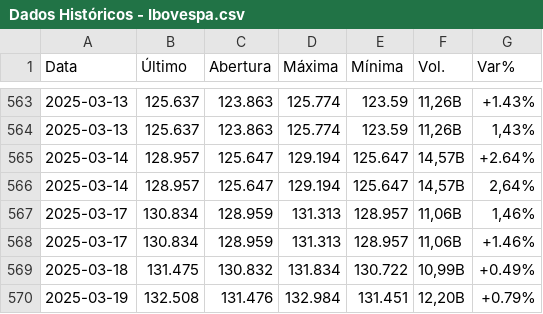
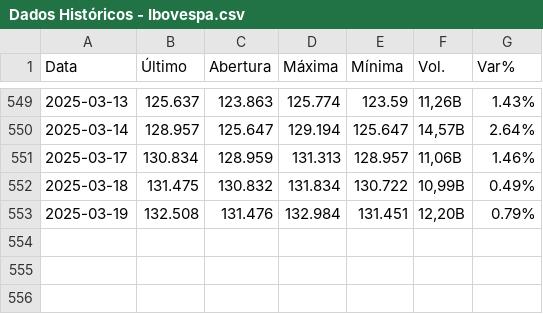
Before and after one commit to luishrufino/previsao_ibovespa, a CSV file: Base de Dados/Dados Históricos - Ibovespa.csv, drawn as a sheet; only a part is shown, gaps mark what is left out; the diff covers the shown part only.

```diff
--- a/Base de Dados/Dados Históricos - Ibovespa.csv
+++ b/Base de Dados/Dados Históricos - Ibovespa.csv
@@ -563,8 +549,5 @@ Data,Último,Abertura,Máxima,Mínima,Vol.,Var%
-2025-03-13,125.637,123.863,125.774,123.59,"11,26B",+1.43%
-2025-03-13,125.637,123.863,125.774,123.59,"11,26B","1,43%"
-2025-03-14,128.957,125.647,129.194,125.647,"14,57B",+2.64%
-2025-03-14,128.957,125.647,129.194,125.647,"14,57B","2,64%"
-2025-03-17,130.834,128.959,131.313,128.957,"11,06B","1,46%"
-2025-03-17,130.834,128.959,131.313,128.957,"11,06B",+1.46%
-2025-03-18,131.475,130.832,131.834,130.722,"10,99B",+0.49%
-2025-03-19,132.508,131.476,132.984,131.451,"12,20B",+0.79%
+2025-03-13,125.637,123.863,125.774,123.59,"11,26B",1.43%
+2025-03-14,128.957,125.647,129.194,125.647,"14,57B",2.64%
+2025-03-17,130.834,128.959,131.313,128.957,"11,06B",1.46%
+2025-03-18,131.475,130.832,131.834,130.722,"10,99B",0.49%
+2025-03-19,132.508,131.476,132.984,131.451,"12,20B",0.79%
```
Also changed, not shown: 14 removed rows and 7 edited cells elsewhere in this file, 1 other file.
